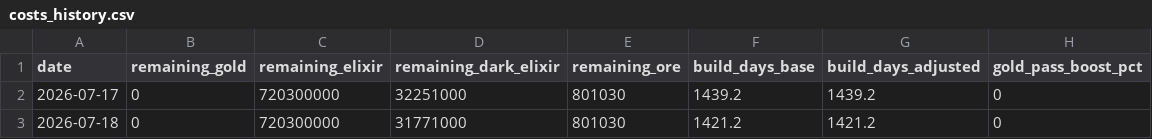
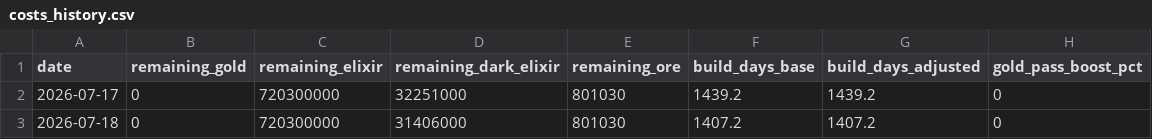
Before and after one commit to i-hridaysaha/COC-Tracker, a CSV file: data/accounts/8P88Q0GLQ/costs_history.csv, drawn as a sheet.

```diff
--- a/data/accounts/8P88Q0GLQ/costs_history.csv
+++ b/data/accounts/8P88Q0GLQ/costs_history.csv
@@ -2,2 +2,2 @@ date,remaining_gold,remaining_elixir,remaining_dark_elixir,remaining_ore,build_d
 2026-07-17,0,720300000,32251000,801030,1439.2,1439.2,0
-2026-07-18,0,720300000,31771000,801030,1421.2,1421.2,0
+2026-07-18,0,720300000,31406000,801030,1407.2,1407.2,0
```
Also changed, not shown: data/accounts/8P88Q0GLQ/village_history.csv, 9 other files.
